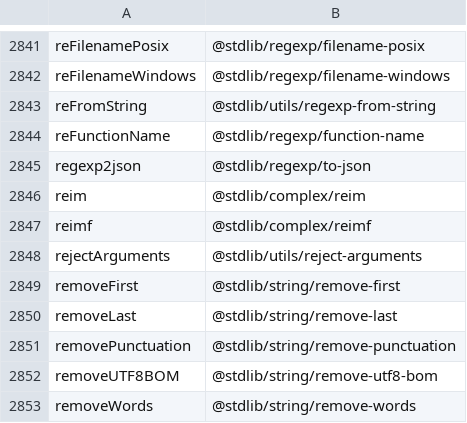
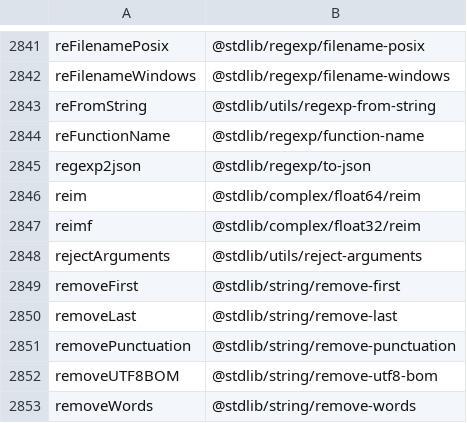
Before and after one commit to stdlib-js/namespace-alias2pkg, a CSV file: data/data.csv, drawn as a sheet; only a part is shown, gaps mark what is left out.

```diff
--- a/data/data.csv
+++ b/data/data.csv
@@ -2845,4 +2845,4 @@ reFunctionName,"@stdlib/regexp/function-name"
 regexp2json,"@stdlib/regexp/to-json"
-reim,"@stdlib/complex/reim"
-reimf,"@stdlib/complex/reimf"
+reim,"@stdlib/complex/float64/reim"
+reimf,"@stdlib/complex/float32/reim"
 rejectArguments,"@stdlib/utils/reject-arguments"
```
Also changed, not shown: 4 other files.
